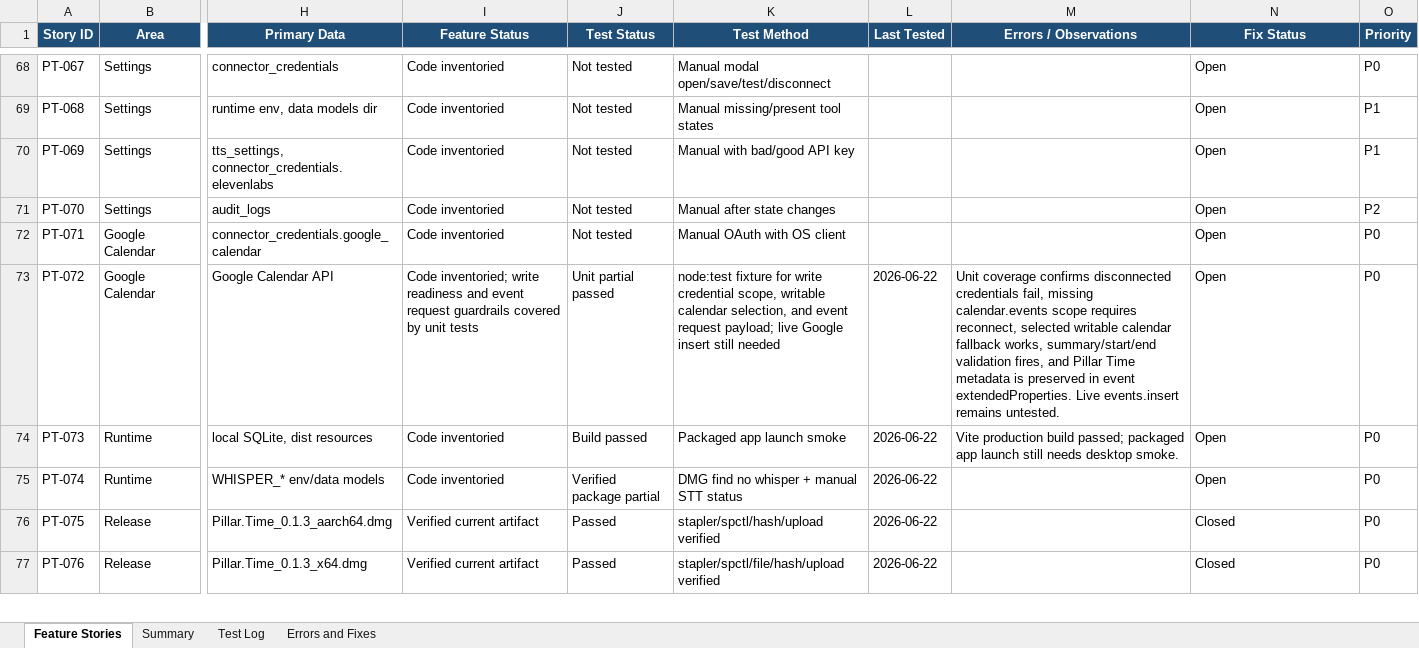
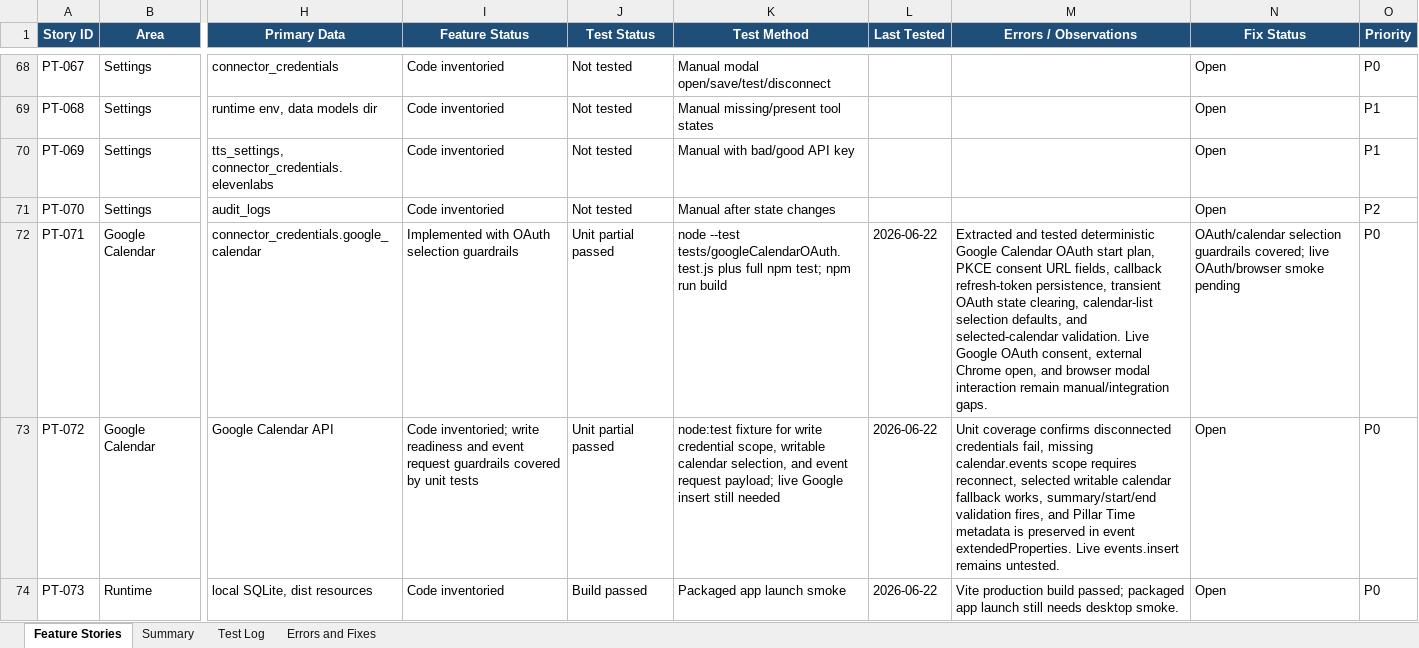
Before and after one commit to Transformation-Agency/pillar-time, an Excel workbook: docs/pillar-time-feature-user-story-tracker.xlsx, sheet Feature Stories, drawn as a sheet; only a part is shown, gaps mark what is left out; the shorter side is filled out with more unchanged rows; values as stored, in another font and other column widths than the file's, no borders; table styles not drawn; the diff names each change by its address in the sheet, - before the commit and + after, or states it on an @@ line.

Commit message:
Add Google Calendar OAuth guardrail tests

```diff
--- a/docs/pillar-time-feature-user-story-tracker.xlsx (sheet Feature Stories)
+++ b/docs/pillar-time-feature-user-story-tracker.xlsx (sheet Feature Stories)
-I72 (Feature Status): Code inventoried
+I72 (Feature Status): Implemented with OAuth selection guardrails
-J72 (Test Status): Not tested
+J72 (Test Status): Unit partial passed
-K72 (Test Method): Manual OAuth with OS client
+K72 (Test Method): node --test tests/googleCalendarOAuth.test.js plus full npm test; npm run build
-L72 (Last Tested): (empty)
+L72 (Last Tested): 2026-06-22
-M72 (Errors / Observations): (empty)
+M72 (Errors / Observations): Extracted and tested deterministic Google Calendar OAuth start plan, PKCE consent URL fields, callback refresh-token persistence, transient OAuth state clearing, calendar-list selection defaults, and selected-calendar validation. Live Google OAuth consent, external Chrome open, and browser modal interaction remain manual/integration gaps.
-N72 (Fix Status): Open
+N72 (Fix Status): OAuth/calendar selection guardrails covered; live OAuth/browser smoke pending
```
Also changed, not shown: sheet Test Log, sheet Summary, 3 other files.
